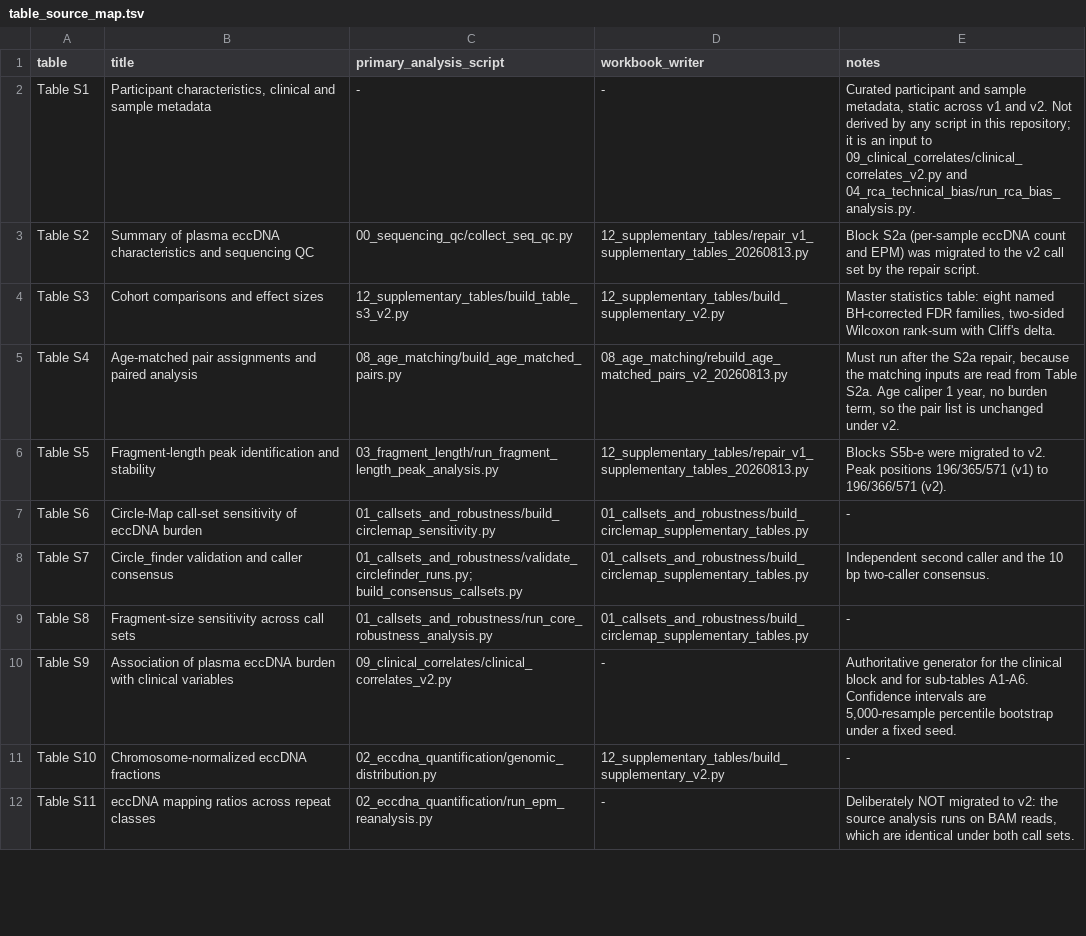
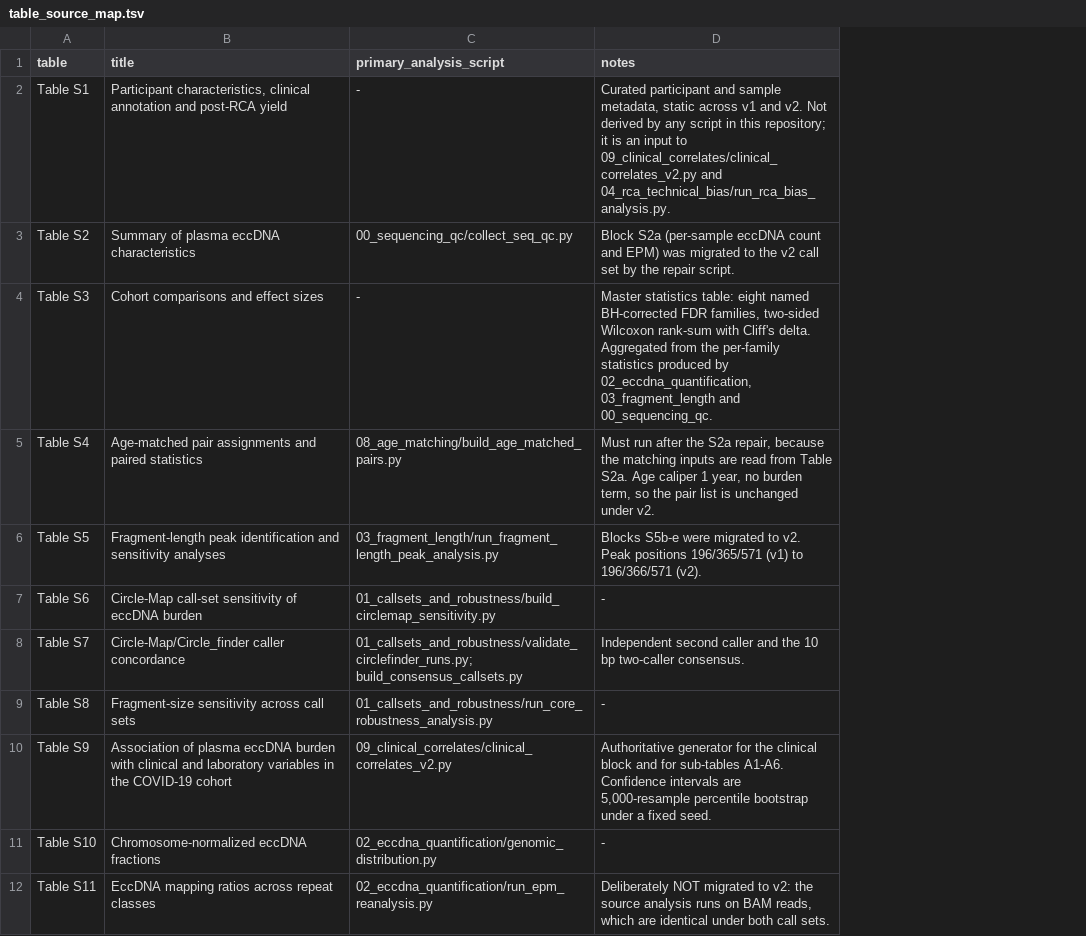
Before and after one commit to gaochengwen/plasma-eccDNA-COVID19, a TSV file: docs/table_source_map.tsv, drawn as a sheet; only a part is shown; removed rows and columns are numbered as before the commit, all else as after; the diff covers the shown part only; the diff names each change by its address in the sheet, - before the commit and + after, or states it on an @@ line.

```diff
--- a/docs/table_source_map.tsv
+++ b/docs/table_source_map.tsv
-column D (workbook_writer), rows 2-12: - | 12_supplementary_tables/repair_v1_supplementary_tables_20260813.py | 12_supplementary_tables/build_supplementary_v2.py | 08_age_matching/rebuild_age_matched_pairs_v2_20260813.py | 12_supplementary_tables/repair_v1_supplementary_tables_20260813.py | 01_callsets_and_robustness/build_circlemap_supplementary_tables.py | 01_callsets_and_robustness/build_circlemap_supplementary_tables.py | 01_callsets_and_robustness/build_circlemap_supplementary_tables.py | - | 12_supplementary_tables/build_supplementary_v2.py | -
-B2 (title): …characteristics, clinical and sample metadata
+B2 (title): …characteristics, clinical annotation and post-RCA yield
-B3 (title): …eccDNA characteristics and sequencing QC
+B3 (title): …eccDNA characteristics
-C4 (primary_analysis_script): 12_supplementary_tables/build_table_s3_v2.py
+C4 (primary_analysis_script): -
-D4 (notes): …Cliff's delta.
+D4 (notes): …Cliff's delta. Aggregated from the per-family statistics produced by 02_eccdna_quantification, 03_fragment_length and 00_sequencing_qc.
-B5 (title): …and paired analysis
+B5 (title): …and paired statistics
-B6 (title): …identification and stability
+B6 (title): …identification and sensitivity analyses
-B8 (title): Circle_finder validation and caller consensus
+B8 (title): Circle-Map/Circle_finder caller concordance
-B10 (title): …with clinical variables
+B10 (title): …with clinical and laboratory variables in the COVID-19 cohort
-B12 (title): eccDNA mapping ratios across repeat classes
+B12 (title): EccDNA mapping ratios across repeat classes
```
Also changed, not shown: 7 edited cells elsewhere in this file, 51 other files.
